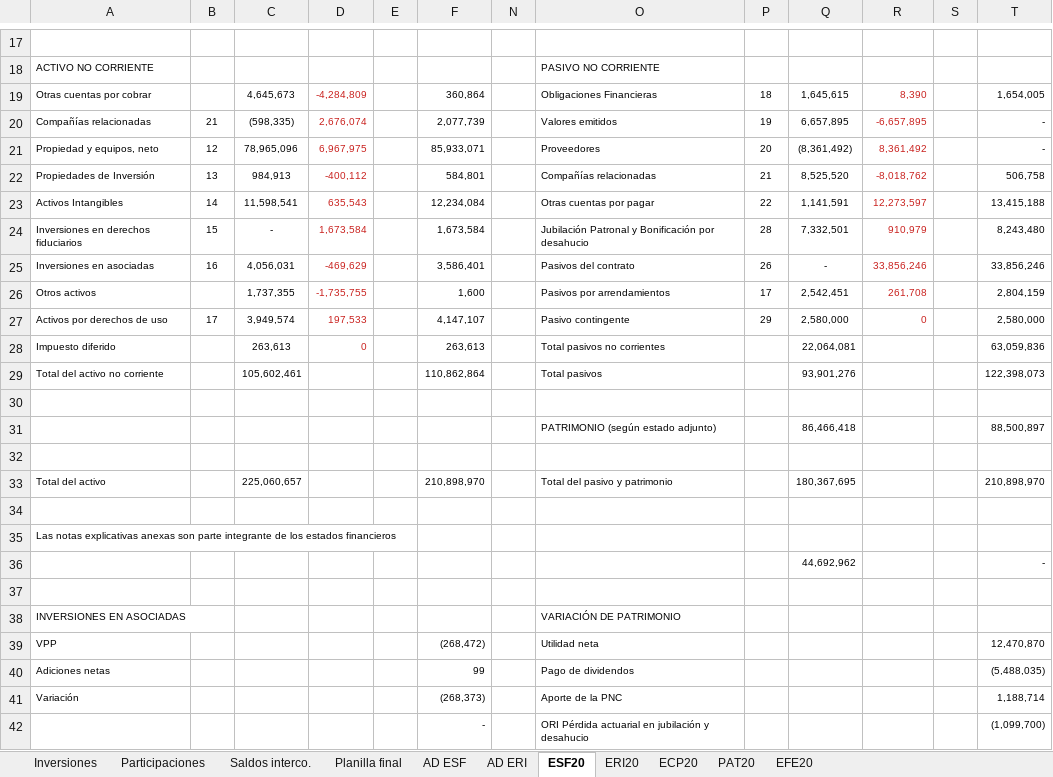
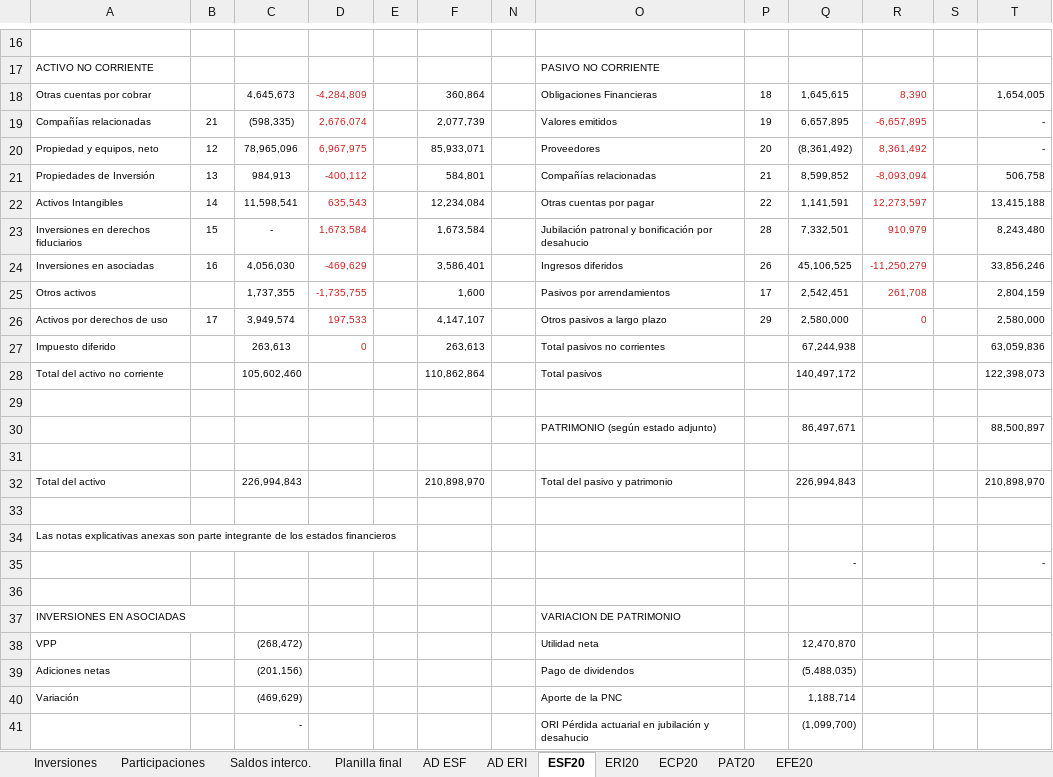
Before and after one commit to Carlosgustavoalmeida/consolidados, an Excel workbook: Consolidado Telconet & Subsidiarias 2020-2019.xlsx, sheet ESF20, drawn as a sheet; only a part is shown, gaps mark what is left out; values as stored, in another font and other column widths than the file's, no borders; removed rows and columns are numbered as before the commit, all else as after; the diff covers the shown part only; the diff names each change by its address in the sheet, - before the commit and + after, or states it on an @@ line.

```diff
--- a/Consolidado Telconet & Subsidiarias 2020-2019.xlsx (sheet ESF20)
+++ b/Consolidado Telconet & Subsidiarias 2020-2019.xlsx (sheet ESF20)
-Q21: 8,525,520
+Q21: 8,599,852
-R21: -8,018,762
+R21: -8,093,094
-O23: Jubilación Patronal y Bonificación por desahucio
+O23: Jubilación patronal y bonificación por desahucio
-C24: 4,056,031
+C24: 4,056,030
-O24: Pasivos del contrato
+O24: Ingresos diferidos
-Q24: -
+Q24: 45,106,525
-R24: 33,856,246
+R24: -11,250,279
-O26: Pasivo contingente
+O26: Otros pasivos a largo plazo
-Q27: 22,064,081
+Q27: 67,244,938
-C28: 105,602,461
+C28: 105,602,460
-Q28: 93,901,276
+Q28: 140,497,172
-Q30: 86,466,418
+Q30: 86,497,671
-C32: 225,060,657
+C32: 226,994,843
-Q32: 180,367,695
+Q32: 226,994,843
-Q35: 44,692,962
+Q35: -
-O37: VARIACIÓN DE PATRIMONIO
+O37: VARIACION DE PATRIMONIO
-C38: (empty)
+C38: (268,472)
-F38: (268,472)
+F38: (empty)
-Q38: (empty)
+Q38: 12,470,870
-T38: 12,470,870
+T38: (empty)
-C39: (empty)
+C39: (201,156)
-F39: 99
+F39: (empty)
-Q39: (empty)
+Q39: (5,488,035)
-T39: (5,488,035)
+T39: (empty)
-C40: (empty)
+C40: (469,629)
-F40: (268,373)
+F40: (empty)
-Q40: (empty)
+Q40: 1,188,714
-T40: 1,188,714
+T40: (empty)
-row 42:  |  |  |  |  | - |  | ORI Pérdida actuarial en jubilación y desahucio |  |  |  |  | (1,099,700)
+row 41:  |  | - |  |  |  |  | ORI Pérdida actuarial en jubilación y desahucio |  | (1,099,700)
```
Also changed, not shown: 31 added rows, 31 removed rows and 75 edited cells elsewhere in this sheet, sheet PAT20, sheet Planilla final, sheet EFE20, sheet AD ERI, sheet AD ESF, sheet ERI20, 2 more sheets, formulas that keep their value, hidden cells, 3 other files.
